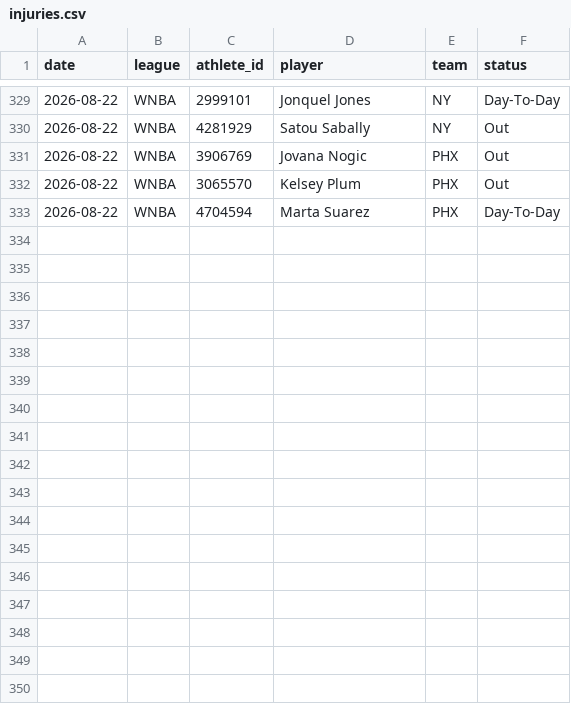
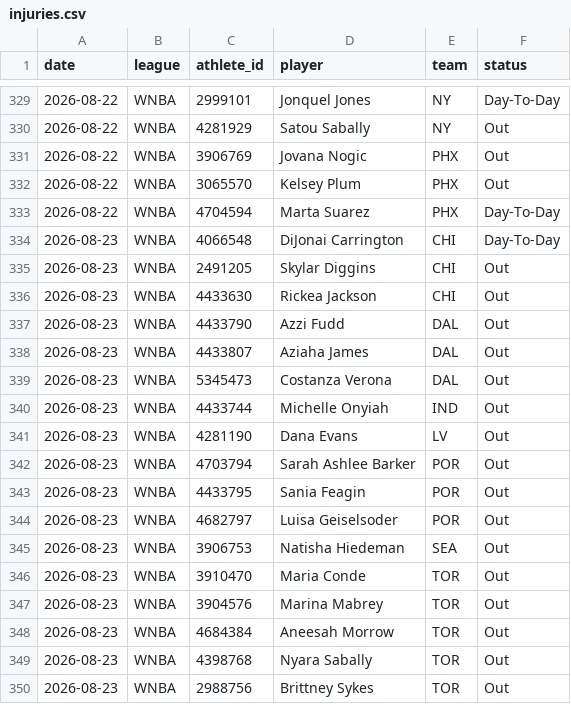
Before and after one commit to azcal/mbm-props, a CSV file: logs/injuries.csv, drawn as a sheet; only a part is shown, gaps mark what is left out; the diff names each change by its address in the sheet, - before the commit and + after, or states it on an @@ line.

```diff
--- a/logs/injuries.csv
+++ b/logs/injuries.csv
+row 334: 2026-08-23 | WNBA | 4066548 | DiJonai Carrington | CHI | Day-To-Day
+row 335: 2026-08-23 | WNBA | 2491205 | Skylar Diggins | CHI | Out
+row 336: 2026-08-23 | WNBA | 4433630 | Rickea Jackson | CHI | Out
+row 337: 2026-08-23 | WNBA | 4433790 | Azzi Fudd | DAL | Out
+row 338: 2026-08-23 | WNBA | 4433807 | Aziaha James | DAL | Out
+row 339: 2026-08-23 | WNBA | 5345473 | Costanza Verona | DAL | Out
+row 340: 2026-08-23 | WNBA | 4433744 | Michelle Onyiah | IND | Out
+row 341: 2026-08-23 | WNBA | 4281190 | Dana Evans | LV | Out
+row 342: 2026-08-23 | WNBA | 4703794 | Sarah Ashlee Barker | POR | Out
+row 343: 2026-08-23 | WNBA | 4433795 | Sania Feagin | POR | Out
+row 344: 2026-08-23 | WNBA | 4682797 | Luisa Geiselsoder | POR | Out
+row 345: 2026-08-23 | WNBA | 3906753 | Natisha Hiedeman | SEA | Out
+row 346: 2026-08-23 | WNBA | 3910470 | Maria Conde | TOR | Out
+row 347: 2026-08-23 | WNBA | 3904576 | Marina Mabrey | TOR | Out
+row 348: 2026-08-23 | WNBA | 4684384 | Aneesah Morrow | TOR | Out
+row 349: 2026-08-23 | WNBA | 4398768 | Nyara Sabally | TOR | Out
+row 350: 2026-08-23 | WNBA | 2988756 | Brittney Sykes | TOR | Out
```
Also changed, not shown: logs/predictions.csv, 2 other files.
